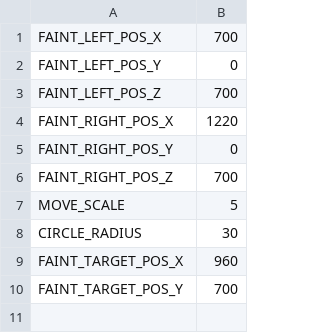
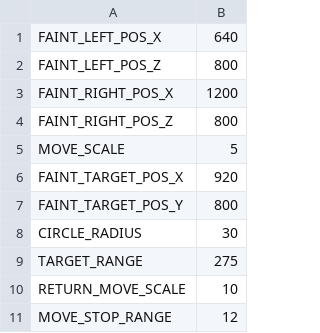
Before and after one commit to aluuuuuuuuuu/ProjectD, a CSV file: VS_Project/ProjectD/data/constant/Direction.csv, drawn as a sheet.

```diff
--- a/VS_Project/ProjectD/data/constant/Direction.csv
+++ b/VS_Project/ProjectD/data/constant/Direction.csv
@@ -1,10 +1,11 @@
-FAINT_LEFT_POS_X,700
-FAINT_LEFT_POS_Y,0
-FAINT_LEFT_POS_Z,700
-FAINT_RIGHT_POS_X,1220
-FAINT_RIGHT_POS_Y,0
-FAINT_RIGHT_POS_Z,700
+FAINT_LEFT_POS_X,640
+FAINT_LEFT_POS_Z,800
+FAINT_RIGHT_POS_X,1200
+FAINT_RIGHT_POS_Z,800
 MOVE_SCALE,5
+FAINT_TARGET_POS_X,920
+FAINT_TARGET_POS_Y,800
 CIRCLE_RADIUS,30
-FAINT_TARGET_POS_X,960
-FAINT_TARGET_POS_Y,700
+TARGET_RANGE,275
+RETURN_MOVE_SCALE,10
+MOVE_STOP_RANGE,12
```
Also changed, not shown: 36 other files.
